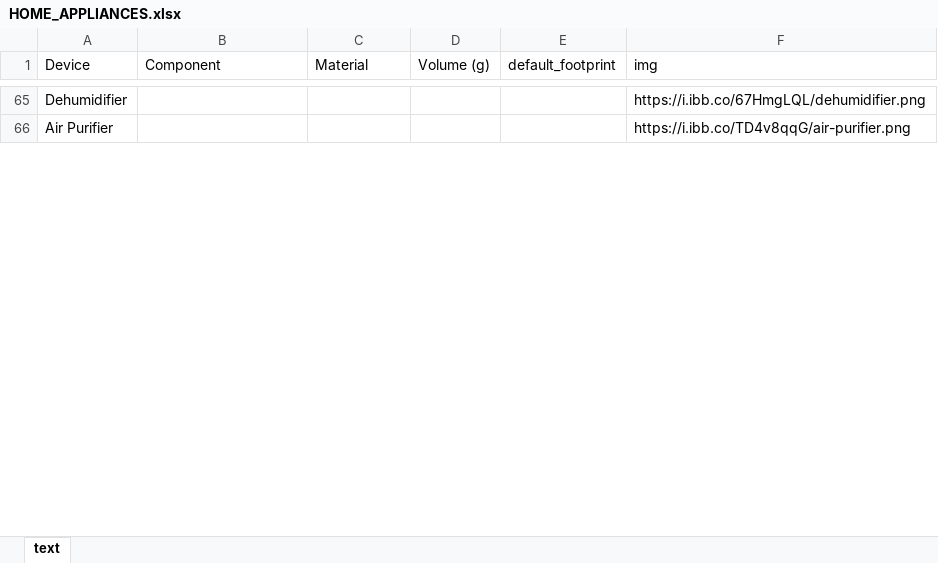
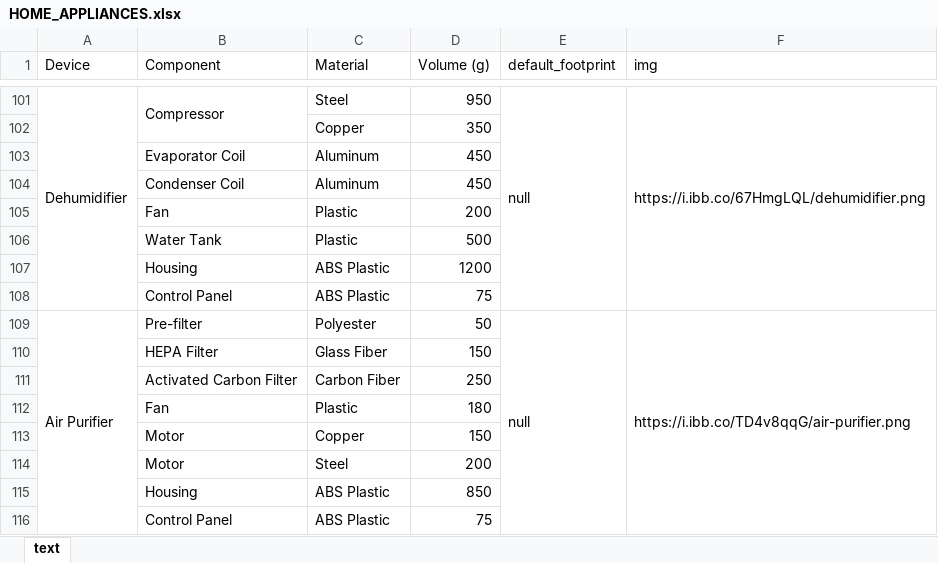
Before and after one commit to Fredericsonn/sirius-data, an Excel workbook: machines/HOME_APPLIANCES.xlsx, sheet text, drawn as a sheet; only a part is shown, gaps mark what is left out; values as stored, in another font and other column widths than the file's, no cell formats; addresses are those after the commit; the diff covers the shown part only; the diff names each change by its address in the sheet, - before the commit and + after, or states it on an @@ line.

```diff
--- a/machines/HOME_APPLIANCES.xlsx (sheet text)
+++ b/machines/HOME_APPLIANCES.xlsx (sheet text)
+A101:A108 merged
-B101 (Component): (empty)
+B101 (Component): Compressor
+B101:B102 merged
-C101 (Material): (empty)
+C101 (Material): Steel
-D101 (Volume (g)): (empty)
+D101 (Volume (g)): 950
-E101 (default_footprint): (empty)
+E101 (default_footprint): null
+E101:E108 merged
+F101:F108 merged
+row 102:  |  | Copper | 350
+row 103:  | Evaporator Coil | Aluminum | 450
+row 104:  | Condenser Coil | Aluminum | 450
+row 105:  | Fan | Plastic | 200
+row 106:  | Water Tank | Plastic | 500
+row 107:  | Housing | ABS Plastic | 1200
+row 108:  | Control Panel | ABS Plastic | 75
+A109:A116 merged
-B109 (Component): (empty)
+B109 (Component): Pre-filter
-C109 (Material): (empty)
+C109 (Material): Polyester
-D109 (Volume (g)): (empty)
+D109 (Volume (g)): 50
-E109 (default_footprint): (empty)
+E109 (default_footprint): null
+E109:E116 merged
+F109:F116 merged
+row 110:  | HEPA Filter | Glass Fiber | 150
+row 111:  | Activated Carbon Filter | Carbon Fiber | 250
+row 112:  | Fan | Plastic | 180
+row 113:  | Motor | Copper | 150
+row 114:  | Motor | Steel | 200
+row 115:  | Housing | ABS Plastic | 850
+row 116:  | Control Panel | ABS Plastic | 75
```
Also changed, not shown: 109 added rows, 1 removed row, 52 edited cells and merged cells elsewhere in this sheet, cell formats, machines/IT.xlsx, machines/TRANSPORT.xlsx.
